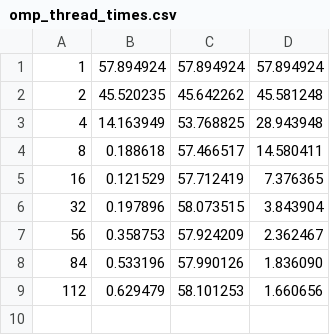
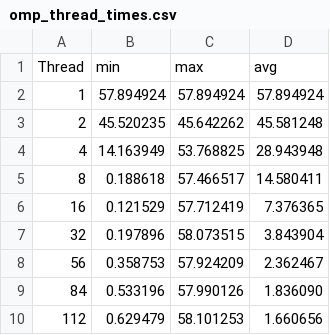
Before and after one commit to zahra-ynp/HPCProject-StencilMethod, a CSV file: omp_scaling_results/omp_thread_times.csv, drawn as a sheet.

Commit message:
update omp_thread_times.csv to include header for thread timing data

```diff
--- a/omp_scaling_results/omp_thread_times.csv
+++ b/omp_scaling_results/omp_thread_times.csv
@@ -1 +1,2 @@
+Thread,min,max,avg
 1,57.894924,57.894924,57.894924
```
Also changed, not shown: 1 other file.
